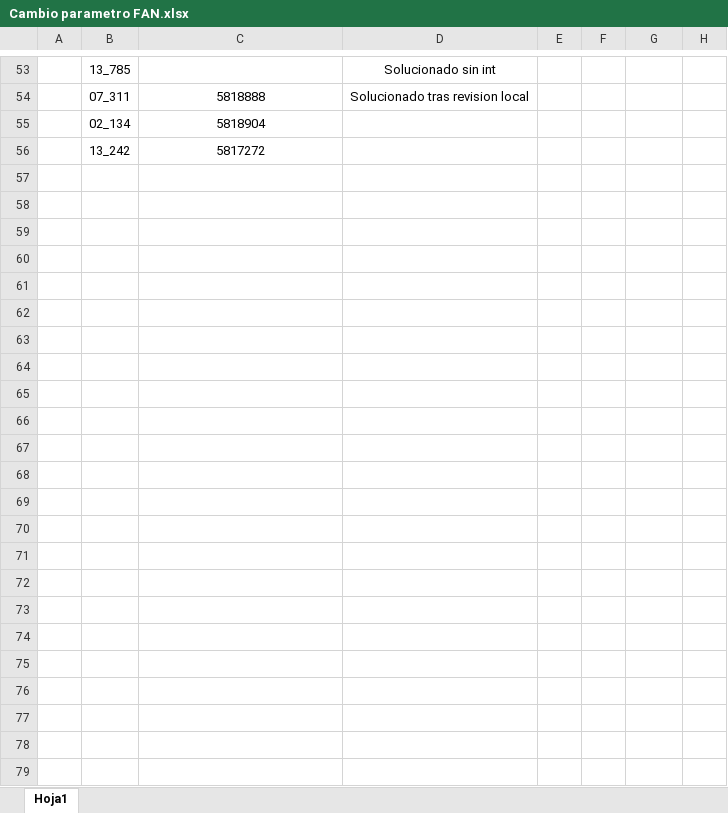
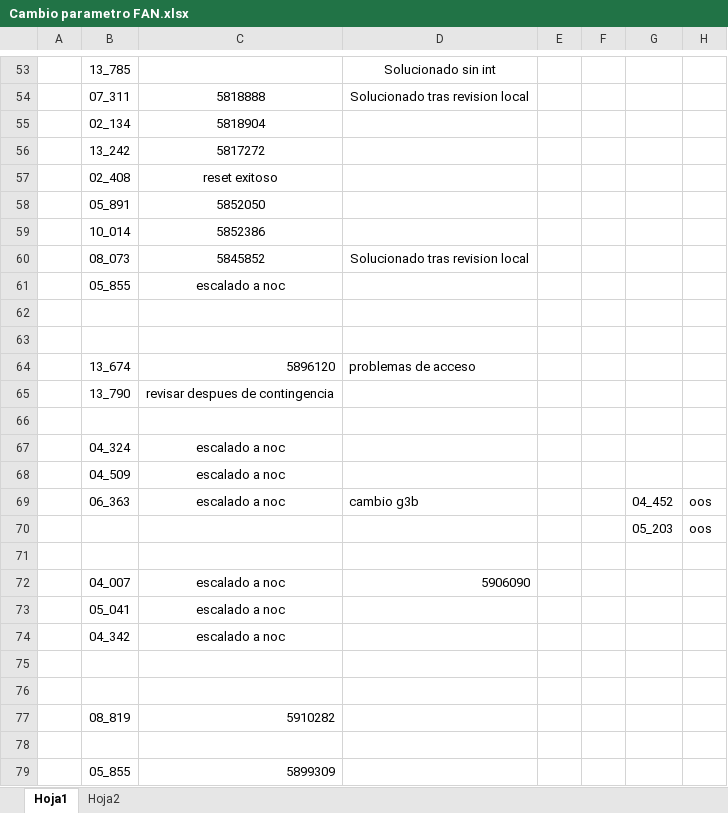
Before and after one commit to xmontecinos/FAN, an Excel workbook: Cambio parametro FAN.xlsx, sheet Hoja1, drawn as a sheet; only a part is shown, gaps mark what is left out; values as stored, in another font and other column widths than the file's, no borders; the diff names each change by its address in the sheet, - before the commit and + after, or states it on an @@ line.

```diff
--- a/Cambio parametro FAN.xlsx (sheet Hoja1)
+++ b/Cambio parametro FAN.xlsx (sheet Hoja1)
+sheet tab: Hoja2
+row 57:  | 02_408 | reset exitoso
+row 58:  | 05_891 | 5852050
+row 59:  | 10_014 | 5852386
+row 60:  | 08_073 | 5845852 | Solucionado tras revision local
+row 61:  | 05_855 | escalado a noc
+row 62: (empty)
+row 63: (empty)
+row 64:  | 13_674 | 5896120 | problemas de acceso
+row 65:  | 13_790 | revisar despues de contingencia
+row 66: (empty)
+row 67:  | 04_324 | escalado a noc
+row 68:  | 04_509 | escalado a noc
+row 69:  | 06_363 | escalado a noc | cambio g3b |  |  | 04_452 | oos
+row 70:  |  |  |  |  |  | 05_203 | oos
+row 71: (empty)
+row 72:  | 04_007 | escalado a noc | 5906090
+row 73:  | 05_041 | escalado a noc
+row 74:  | 04_342 | escalado a noc
+row 75: (empty)
+row 76: (empty)
+row 77:  | 08_819 | 5910282
+row 78: (empty)
+row 79:  | 05_855 | 5899309
```
Also changed, not shown: 2 other files.
